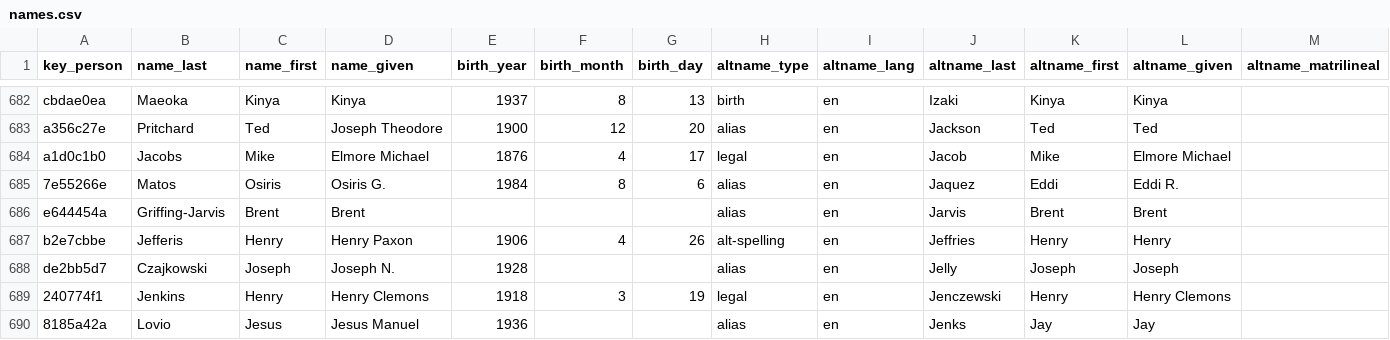
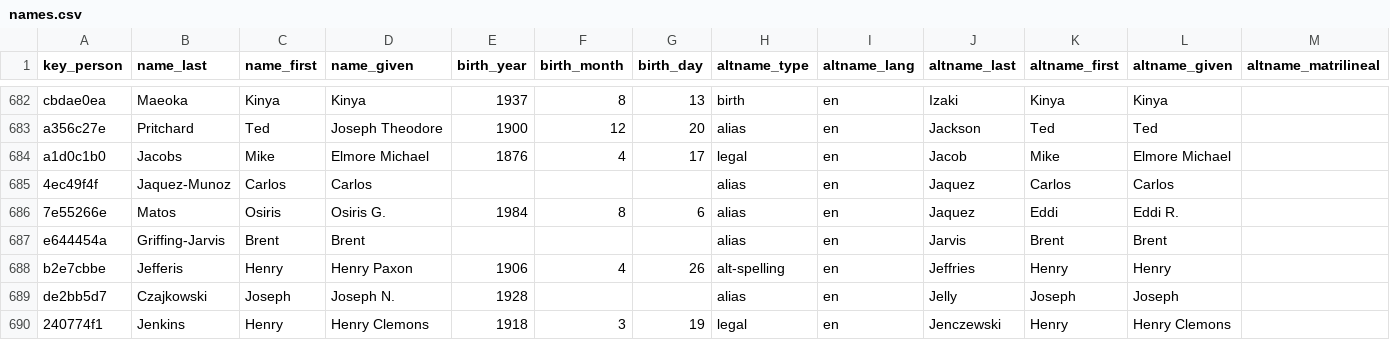
Before and after one commit to chadwickbureau/register, a CSV file: data/names.csv, drawn as a sheet; only a part is shown, gaps mark what is left out; the shorter side is filled out with more unchanged rows; rows hold the shown columns only; the diff names each change by its address in the sheet, - before the commit and + after, or states it on an @@ line.

Commit message:
Update people and names as of 2025-08-10.

```diff
--- a/data/names.csv
+++ b/data/names.csv
+row 685: 4ec49f4f | Jaquez-Munoz | Carlos | Carlos |  |  |  | alias | en | Jaquez | Carlos | Carlos
```
Also changed, not shown: 16 other files.
